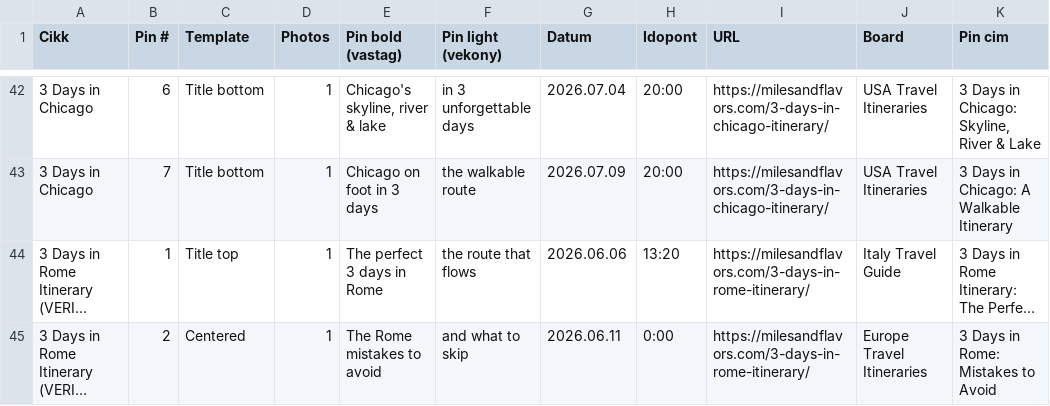
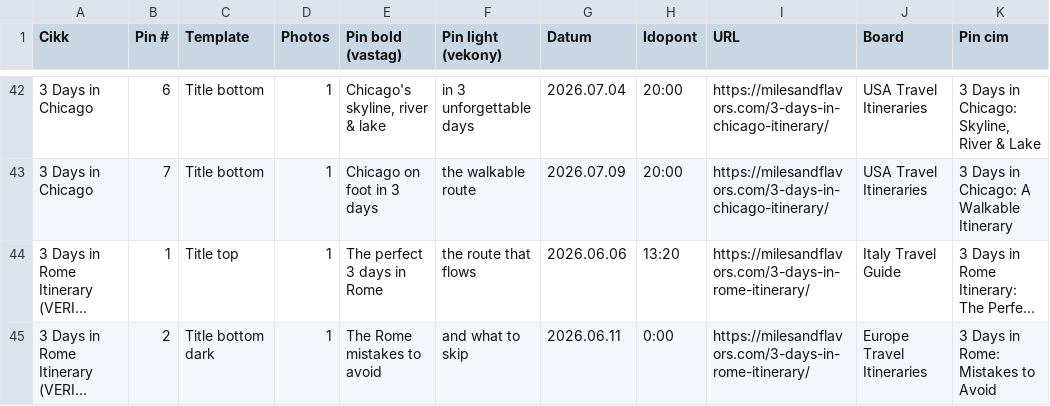
Before and after one commit to milesandflavors/pinfactory, a CSV file: pins.csv, drawn as a sheet; only a part is shown, gaps mark what is left out; long unchanged cells end in …; the diff covers the shown part only; the diff names each change by its address in the sheet, - before the commit and + after, or states it on an @@ line.

```diff
--- a/pins.csv
+++ b/pins.csv
-C45 (Template): Centered
+C45 (Template): Title bottom dark
```
Also changed, not shown: 34 edited cells elsewhere in this file, 38 other files.
